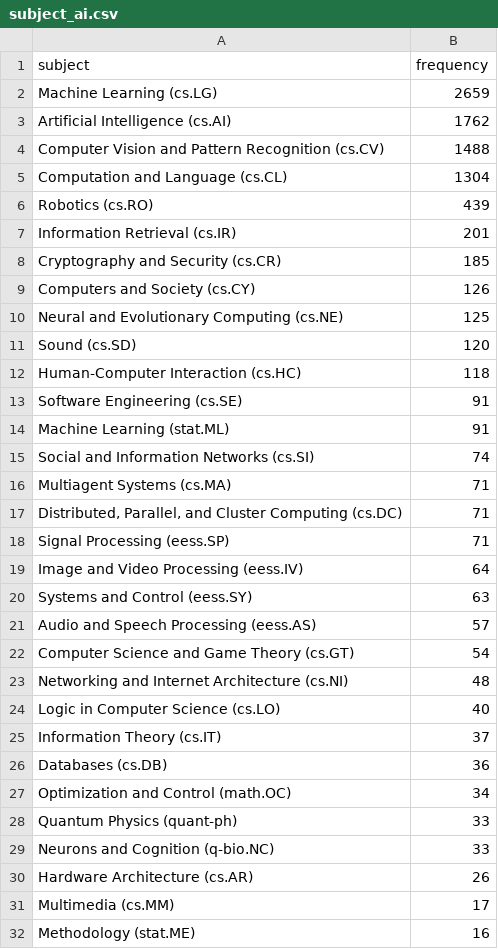
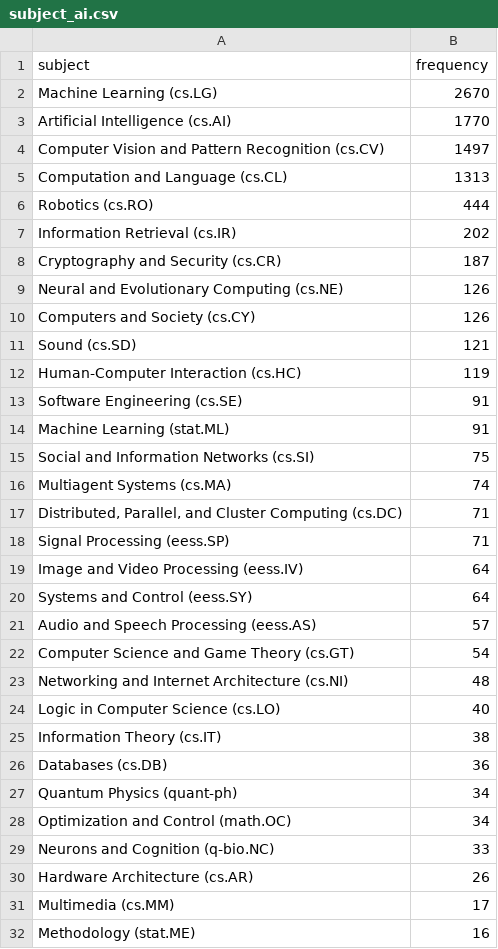
Before and after one commit to ThomasKranz/arxiv_ETL, a CSV file: data/subject_ai.csv, drawn as a sheet; only a part is shown.

Commit message:
data updated

```diff
--- a/data/subject_ai.csv
+++ b/data/subject_ai.csv
@@ -1,17 +1,17 @@
 subject,frequency
-Machine Learning (cs.LG),2659
-Artificial Intelligence (cs.AI),1762
-Computer Vision and Pattern Recognition (cs.CV),1488
-Computation and Language (cs.CL),1304
-Robotics (cs.RO),439
-Information Retrieval (cs.IR),201
-Cryptography and Security (cs.CR),185
+Machine Learning (cs.LG),2670
+Artificial Intelligence (cs.AI),1770
+Computer Vision and Pattern Recognition (cs.CV),1497
+Computation and Language (cs.CL),1313
+Robotics (cs.RO),444
+Information Retrieval (cs.IR),202
+Cryptography and Security (cs.CR),187
+Neural and Evolutionary Computing (cs.NE),126
 Computers and Society (cs.CY),126
-Neural and Evolutionary Computing (cs.NE),125
-Sound (cs.SD),120
-Human-Computer Interaction (cs.HC),118
+Sound (cs.SD),121
+Human-Computer Interaction (cs.HC),119
 Software Engineering (cs.SE),91
 Machine Learning (stat.ML),91
-Social and Information Networks (cs.SI),74
-Multiagent Systems (cs.MA),71
+Social and Information Networks (cs.SI),75
+Multiagent Systems (cs.MA),74
 "Distributed, Parallel, and Cluster Computing (cs.DC)",71
@@ -19,3 +19,3 @@ Signal Processing (eess.SP),71
 Image and Video Processing (eess.IV),64
-Systems and Control (eess.SY),63
+Systems and Control (eess.SY),64
 Audio and Speech Processing (eess.AS),57
@@ -24,6 +24,6 @@ Networking and Internet Architecture (cs.NI),48
 Logic in Computer Science (cs.LO),40
-Information Theory (cs.IT),37
+Information Theory (cs.IT),38
 Databases (cs.DB),36
+Quantum Physics (quant-ph),34
 Optimization and Control (math.OC),34
-Quantum Physics (quant-ph),33
 Neurons and Cognition (q-bio.NC),33
```
Also changed, not shown: 2 other files.
